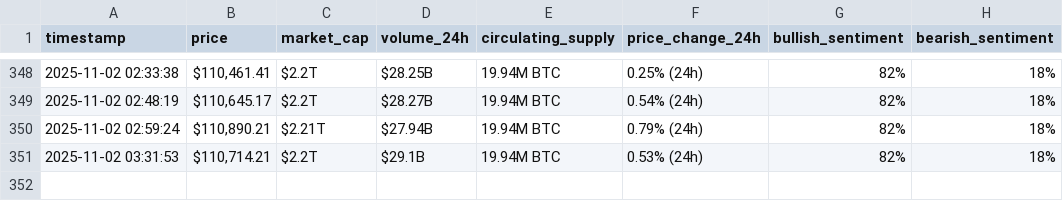
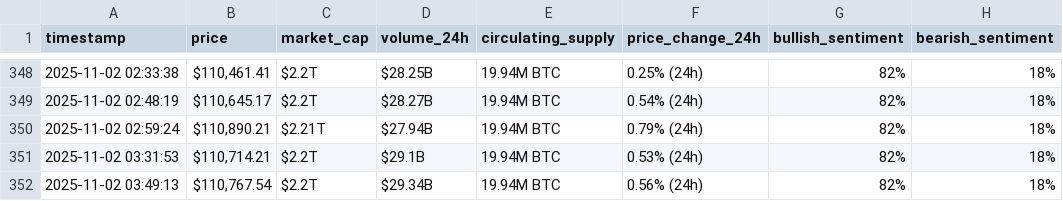
Before and after one commit to CharafMC-1/webscraping-automation, a CSV file: bitcoin_hourly_data.csv, drawn as a sheet; only a part is shown, gaps mark what is left out; the diff names each change by its address in the sheet, - before the commit and + after, or states it on an @@ line.

```diff
--- a/bitcoin_hourly_data.csv
+++ b/bitcoin_hourly_data.csv
+row 352: 2025-11-02 03:49:13 | $110,767.54 | $2.2T | $29.34B | 19.94M BTC | 0.56% (24h) | 82% | 18%
```
Also changed, not shown: bitcoin_hourly_data_optimized_version.csv.
